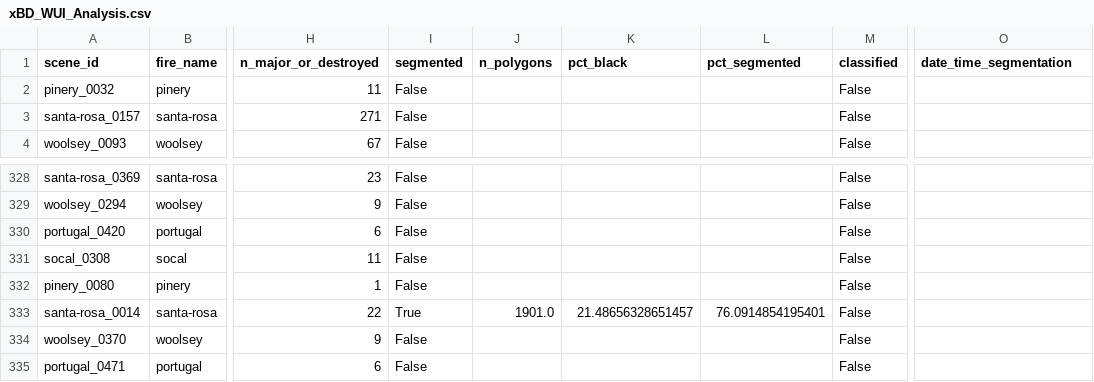
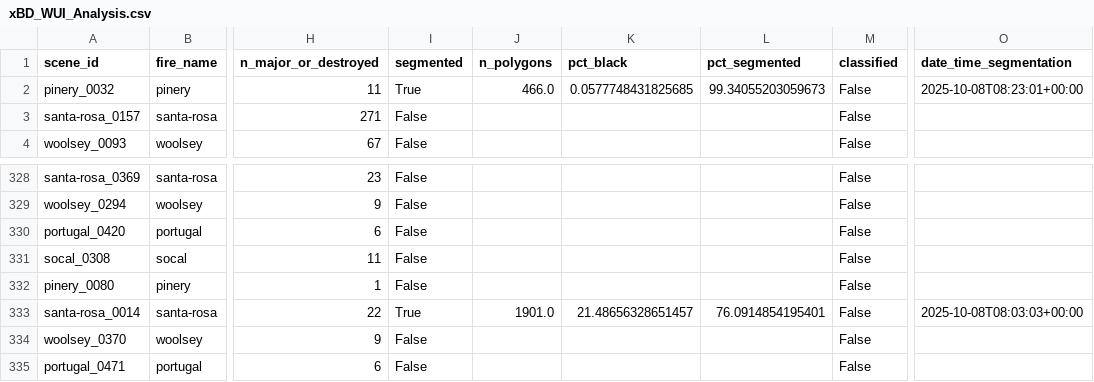
Before and after one commit to Abdullahr29/WUI_Risk_Analysis, a CSV file: xBD_WUI_Analysis.csv, drawn as a sheet; only a part is shown, gaps mark what is left out; the diff names each change by its address in the sheet, - before the commit and + after, or states it on an @@ line.

```diff
--- a/xBD_WUI_Analysis.csv
+++ b/xBD_WUI_Analysis.csv
-I2 (segmented): False
+I2 (segmented): True
-J2 (n_polygons): (empty)
+J2 (n_polygons): 466.0
-K2 (pct_black): (empty)
+K2 (pct_black): 0.0577748431825685
-L2 (pct_segmented): (empty)
+L2 (pct_segmented): 99.34055203059673
-O2 (date_time_segmentation): (empty)
+O2 (date_time_segmentation): 2025-10-08T08:23:01+00:00
-O333 (date_time_segmentation): (empty)
+O333 (date_time_segmentation): 2025-10-08T08:03:03+00:00
```
Also changed, not shown: 2 other files.
